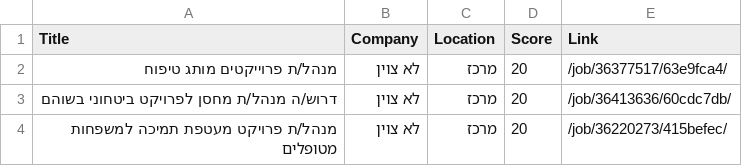
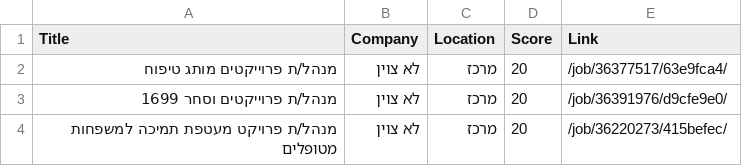
Before and after one commit to itamarw26-ctrl/agent-job, a CSV file: output/approval_queue.csv, drawn as a sheet.

```diff
--- a/output/approval_queue.csv
+++ b/output/approval_queue.csv
@@ -2,3 +2,3 @@
 מנהל/ת פרוייקטים מותג טיפוח,לא צוין,מרכז,20,/job/36377517/63e9fca4/
-דרוש/ה מנהל/ת מחסן לפרויקט ביטחוני בשוהם,לא צוין,מרכז,20,/job/36413636/60cdc7db/
+מנהל/ת פרוייקטים וסחר 1699,לא צוין,מרכז,20,/job/36391976/d9cfe9e0/
 מנהל/ת פרויקט מעטפת תמיכה למשפחות מטופלים,לא צוין,מרכז,20,/job/36220273/415befec/
```
